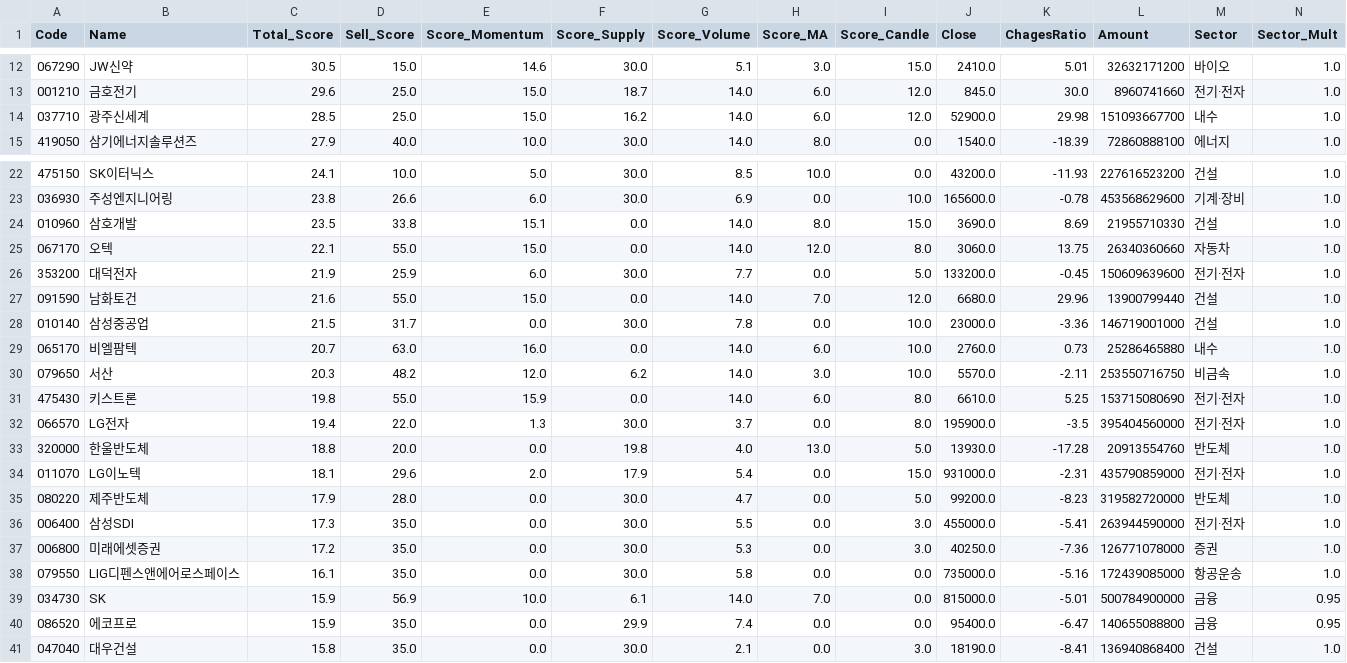
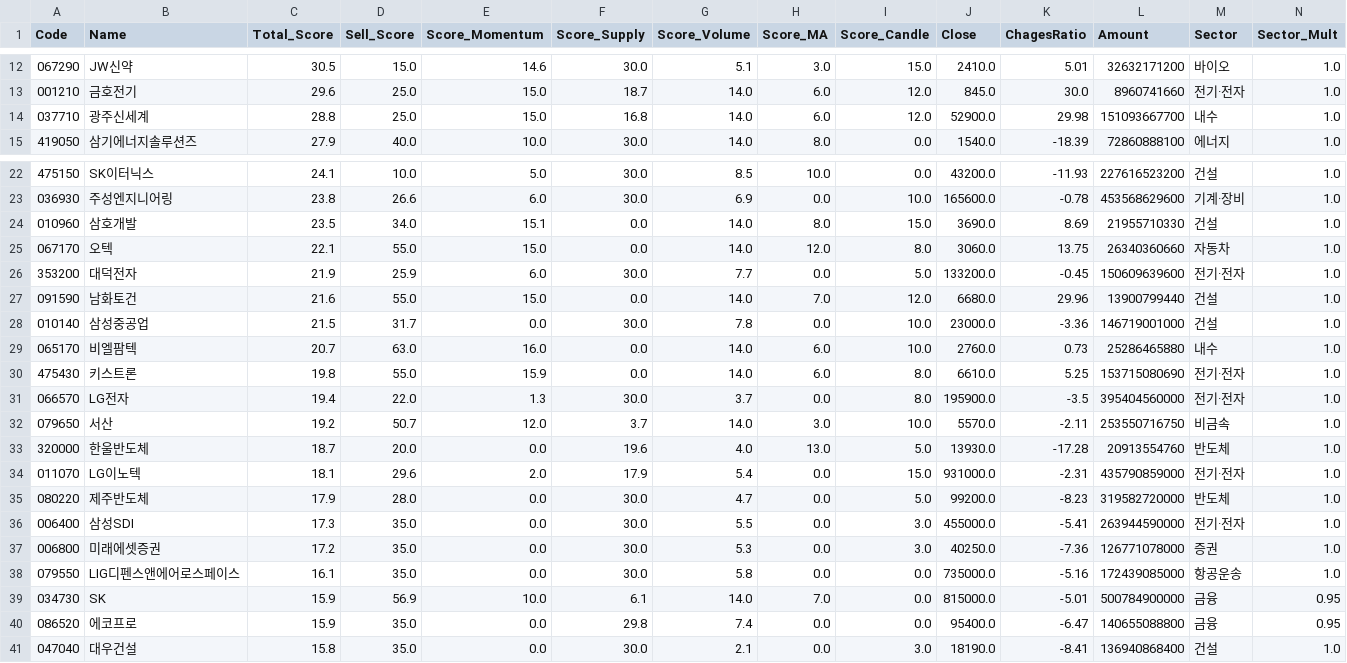
Before and after one commit to k2000kms-del/gd3-market-hub, a CSV file: data/df_quant_final.csv, drawn as a sheet; only a part is shown, gaps mark what is left out; removed rows and columns are numbered as before the commit, all else as after; rows hold the shown columns only; the diff names each change by its address in the sheet, - before the commit and + after, or states it on an @@ line.

```diff
--- a/data/df_quant_final.csv
+++ b/data/df_quant_final.csv
-C14 (Total_Score): 28.5
+C14 (Total_Score): 28.8
-F14 (Score_Supply): 16.2
+F14 (Score_Supply): 16.8
-D24 (Sell_Score): 33.8
+D24 (Sell_Score): 34.0
-row 30: 079650 | 서산 | 20.3 | 48.2 | 12.0 | 6.2 | 14.0 | 3.0 | 10.0 | 5570.0 | -2.11 | 253550716750 | 비금속 | 1.0
+row 32: 079650 | 서산 | 19.2 | 50.7 | 12.0 | 3.7 | 14.0 | 3.0 | 10.0 | 5570.0 | -2.11 | 253550716750 | 비금속 | 1.0
-C33 (Total_Score): 18.8
+C33 (Total_Score): 18.7
-F33 (Score_Supply): 19.8
+F33 (Score_Supply): 19.6
-F40 (Score_Supply): 29.9
+F40 (Score_Supply): 29.8
```
Also changed, not shown: data/df_full_market.csv, data/df_high_density.csv, 1 other file.
